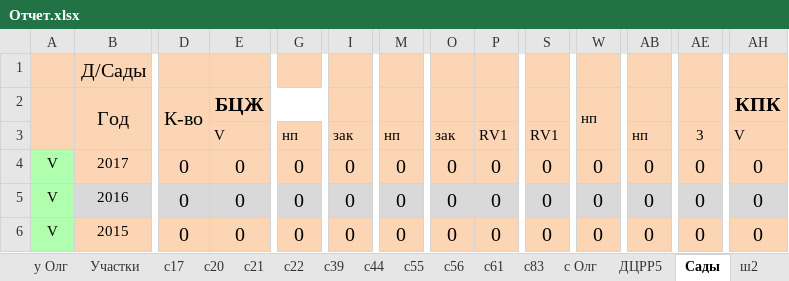
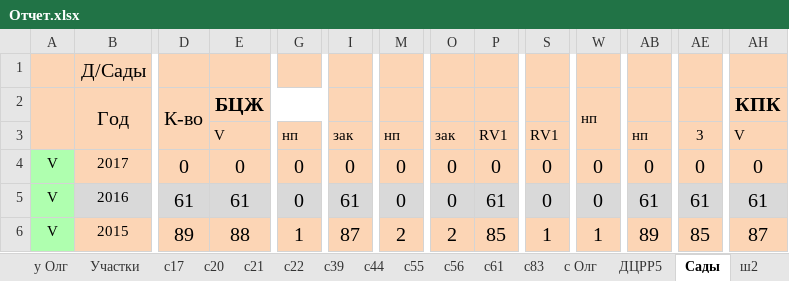
Before and after one commit to IliaPs/Reports, an Excel workbook: Отчет.xlsx, sheet Сады, drawn as a sheet; only a part is shown, gaps mark what is left out; values as stored, in another font and other column widths than the file's, no borders; conditional formats not drawn; the diff covers the shown part only; the diff names each change by its address in the sheet, - before the commit and + after, or states it on an @@ line.

```diff
--- a/Отчет.xlsx (sheet Сады)
+++ b/Отчет.xlsx (sheet Сады)
-D5: 0
+D5: 61
-E5: 0
+E5: 61
-I5: 0
+I5: 61
-P5: 0
+P5: 61
-AB5: 0
+AB5: 61
-AE5: 0
+AE5: 61
-AH5: 0
+AH5: 61
-D6: 0
+D6: 89
-E6: 0
+E6: 88
-G6: 0
+G6: 1
-I6: 0
+I6: 87
-M6: 0
+M6: 2
-O6: 0
+O6: 2
-P6: 0
+P6: 85
-S6: 0
+S6: 1
-W6: 0
+W6: 1
-AB6: 0
+AB6: 89
-AE6: 0
+AE6: 85
-AH6: 0
+AH6: 87
```
Also changed, not shown: 58 edited cells elsewhere in this sheet, sheet Общая, sheet Участки, sheet у Олг, sheet с39, sheet с17, sheet с Олг.
